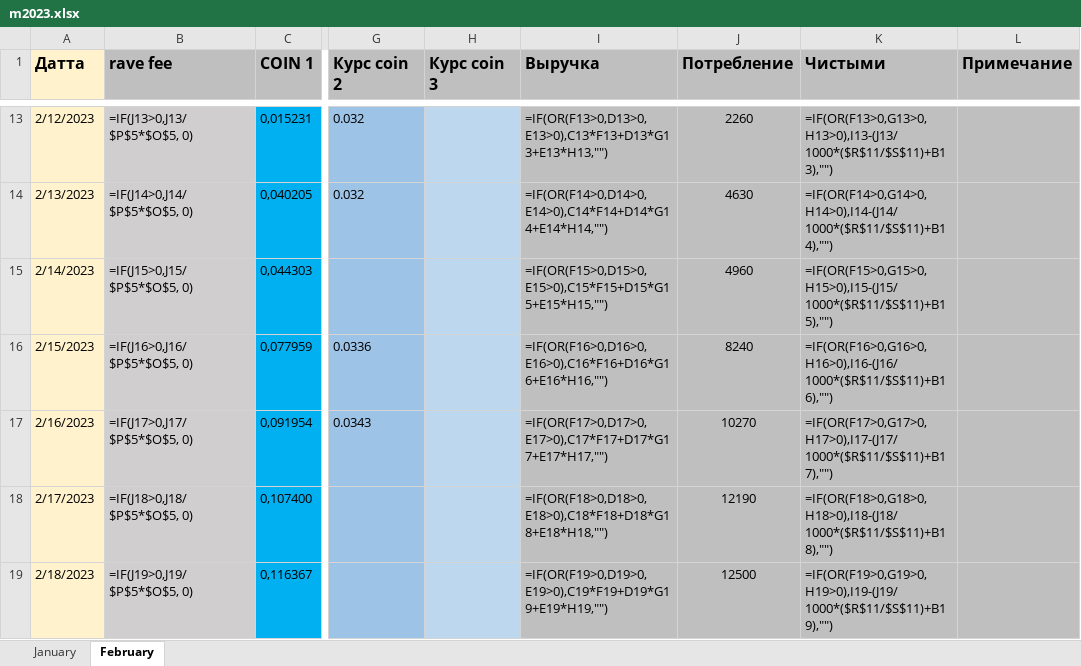
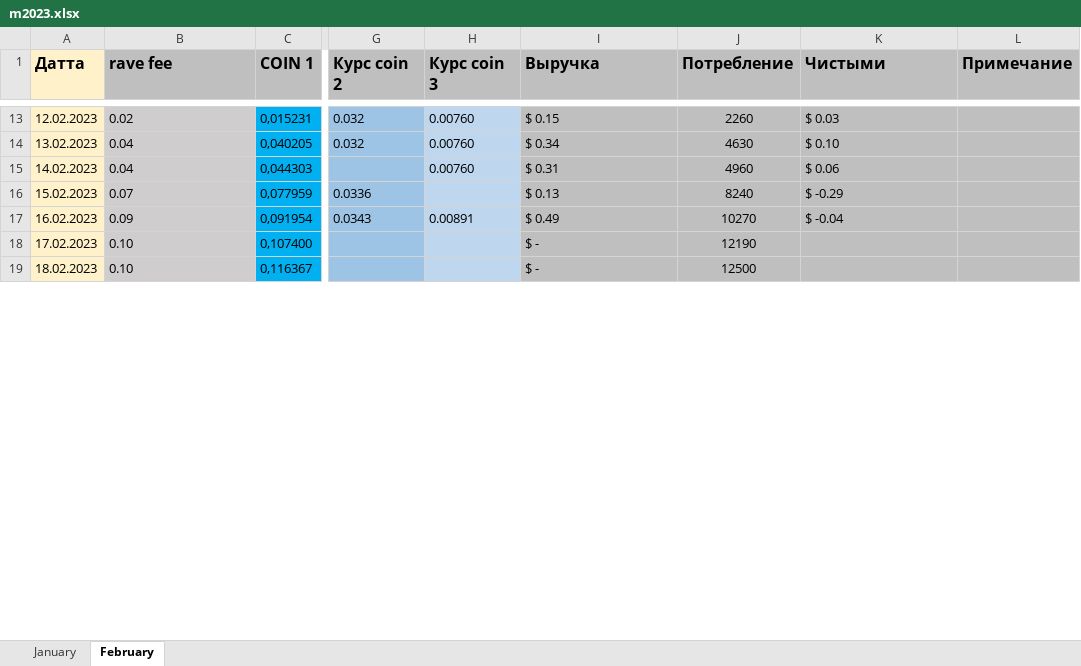
Before and after one commit to Stevez11/Cofme, an Excel workbook: m2023.xlsx, sheet February, drawn as a sheet; only a part is shown, gaps mark what is left out; values as stored, in another font and other column widths than the file's, no borders; formulas without a stored value are shown as written; the diff covers the shown part only; the diff names each change by its address in the sheet, - before the commit and + after, or states it on an @@ line.

Commit message:
Update data

```diff
--- a/m2023.xlsx (sheet February)
+++ b/m2023.xlsx (sheet February)
-A13 (Датта): 2/12/2023
+A13 (Датта): 12.02.2023
-B13 (rave fee): =IF(J13>0,J13/$P$5*$O$5, 0)
+B13 (rave fee): 0.02
-H13:H15 (Курс coin 3): (empty)
+H13:H15 (Курс coin 3): 0.00760
-I13 (Выручка): =IF(OR(F13>0,D13>0,E13>0),C13*F13+D13*G13+E13*H13,"")
+I13 (Выручка): $ 0.15
-K13 (Чистыми): =IF(OR(F13>0,G13>0,H13>0),I13-(J13/1000*($R$11/$S$11)+B13),"")
+K13 (Чистыми): $ 0.03
-A14 (Датта): 2/13/2023
+A14 (Датта): 13.02.2023
-B14 (rave fee): =IF(J14>0,J14/$P$5*$O$5, 0)
+B14 (rave fee): 0.04
-I14 (Выручка): =IF(OR(F14>0,D14>0,E14>0),C14*F14+D14*G14+E14*H14,"")
+I14 (Выручка): $ 0.34
-K14 (Чистыми): =IF(OR(F14>0,G14>0,H14>0),I14-(J14/1000*($R$11/$S$11)+B14),"")
+K14 (Чистыми): $ 0.10
-A15 (Датта): 2/14/2023
+A15 (Датта): 14.02.2023
-B15 (rave fee): =IF(J15>0,J15/$P$5*$O$5, 0)
+B15 (rave fee): 0.04
-I15 (Выручка): =IF(OR(F15>0,D15>0,E15>0),C15*F15+D15*G15+E15*H15,"")
+I15 (Выручка): $ 0.31
-K15 (Чистыми): =IF(OR(F15>0,G15>0,H15>0),I15-(J15/1000*($R$11/$S$11)+B15),"")
+K15 (Чистыми): $ 0.06
-A16 (Датта): 2/15/2023
+A16 (Датта): 15.02.2023
-B16 (rave fee): =IF(J16>0,J16/$P$5*$O$5, 0)
+B16 (rave fee): 0.07
-I16 (Выручка): =IF(OR(F16>0,D16>0,E16>0),C16*F16+D16*G16+E16*H16,"")
+I16 (Выручка): $ 0.13
-K16 (Чистыми): =IF(OR(F16>0,G16>0,H16>0),I16-(J16/1000*($R$11/$S$11)+B16),"")
+K16 (Чистыми): $ -0.29
-A17 (Датта): 2/16/2023
+A17 (Датта): 16.02.2023
-B17 (rave fee): =IF(J17>0,J17/$P$5*$O$5, 0)
+B17 (rave fee): 0.09
-H17 (Курс coin 3): (empty)
+H17 (Курс coin 3): 0.00891
-I17 (Выручка): =IF(OR(F17>0,D17>0,E17>0),C17*F17+D17*G17+E17*H17,"")
+I17 (Выручка): $ 0.49
-K17 (Чистыми): =IF(OR(F17>0,G17>0,H17>0),I17-(J17/1000*($R$11/$S$11)+B17),"")
+K17 (Чистыми): $ -0.04
-A18 (Датта): 2/17/2023
+A18 (Датта): 17.02.2023
-B18 (rave fee): =IF(J18>0,J18/$P$5*$O$5, 0)
+B18 (rave fee): 0.10
-I18 (Выручка): =IF(OR(F18>0,D18>0,E18>0),C18*F18+D18*G18+E18*H18,"")
+I18 (Выручка): $ -
-K18 (Чистыми): =IF(OR(F18>0,G18>0,H18>0),I18-(J18/1000*($R$11/$S$11)+B18),"")
+K18 (Чистыми): (empty)
-A19 (Датта): 2/18/2023
+A19 (Датта): 18.02.2023
-B19 (rave fee): =IF(J19>0,J19/$P$5*$O$5, 0)
+B19 (rave fee): 0.10
-I19 (Выручка): =IF(OR(F19>0,D19>0,E19>0),C19*F19+D19*G19+E19*H19,"")
+I19 (Выручка): $ -
-K19 (Чистыми): =IF(OR(F19>0,G19>0,H19>0),I19-(J19/1000*($R$11/$S$11)+B19),"")
+K19 (Чистыми): (empty)
```
Also changed, not shown: 16 added rows, 14 removed rows, 29 edited cells and cell formats elsewhere in this sheet, sheet January, 1 other file.
